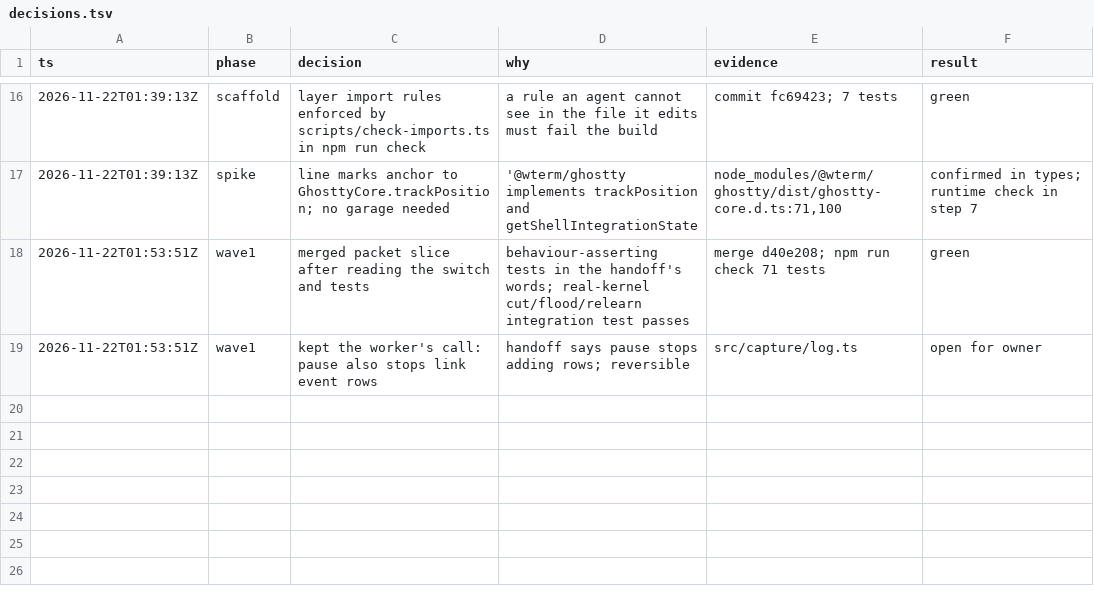
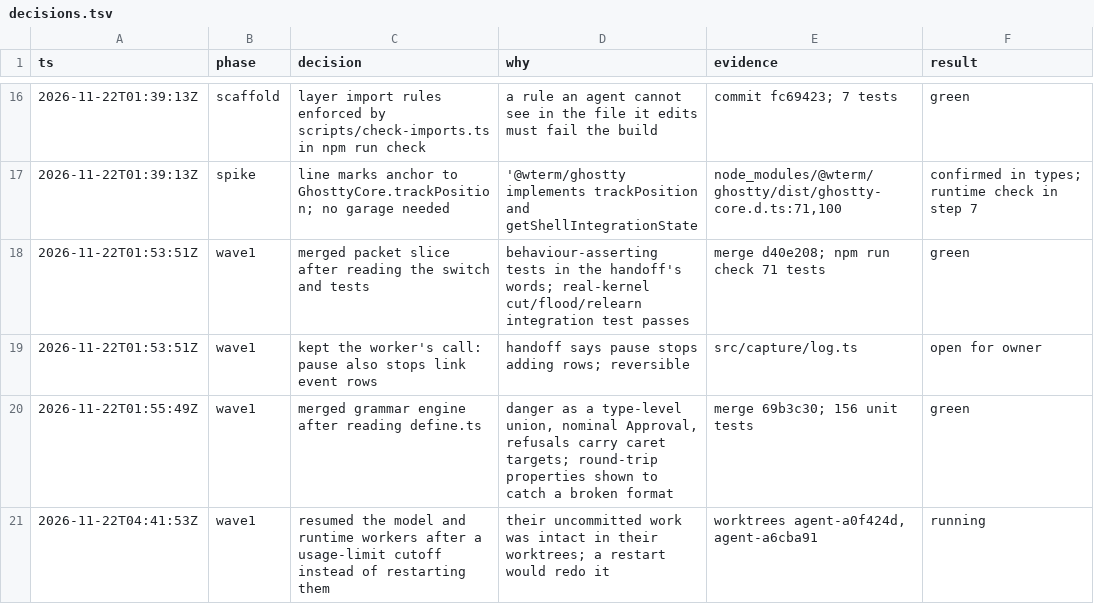
Before and after one commit to gregbell/unlab, a TSV file: .audit/decisions.tsv, drawn as a sheet; only a part is shown, gaps mark what is left out; the diff names each change by its address in the sheet, - before the commit and + after, or states it on an @@ line.

```diff
--- a/.audit/decisions.tsv
+++ b/.audit/decisions.tsv
+row 20: 2026-11-22T01:55:49Z | wave1 | merged grammar engine after reading define.ts | danger as a type-level union, nominal Approval, refusals carry caret targets; round-trip properties shown to catch a broken format | merge 69b3c30; 156 unit tests | green
+row 21: 2026-11-22T04:41:53Z | wave1 | resumed the model and runtime workers after a usage-limit cutoff instead of restarting them | their uncommitted work was intact in their worktrees; a restart would redo it | worktrees agent-a0f424d, agent-a6cba91 | running
```
Also changed, not shown: 2 other files.
